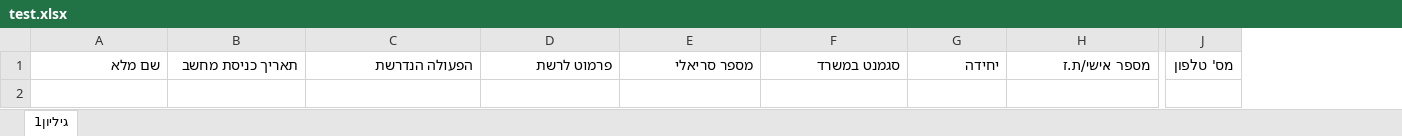
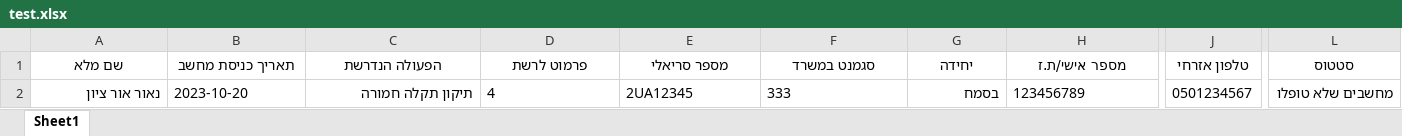
Before and after one commit to NaorOrZion/pc-status-website, an Excel workbook: db/test.xlsx, sheet Sheet1, drawn as a sheet; only a part is shown, gaps mark what is left out; values as stored, in another font and other column widths than the file's, no borders; table styles not drawn; removed rows and columns are numbered as before the commit, all else as after; rows hold the shown columns only; the diff covers the shown part only; the diff names each change by its address in the sheet, - before the commit and + after, or states it on an @@ line.

Commit message:
add responses to excel, only unique ones

```diff
--- a/db/test.xlsx (sheet Sheet1)
+++ b/db/test.xlsx (sheet Sheet1)
-sheet tab: גיליון1
+sheet tab: Sheet1
-column J (מס' טלפון), empty
+column J (טלפון אזרחי), empty
+column L (סטטוס), empty
@@ A1:H1 bold: off → on, alignment: right → center @@
+row 2: נאור אור ציון | 2023-10-20 | תיקון תקלה חמורה | 4 | 2UA12345 | 333 | בסמח | 123456789 | 0501234567 | מחשבים שלא טופלו
```
Also changed, not shown: cell formats elsewhere in this sheet, 3 other files.
